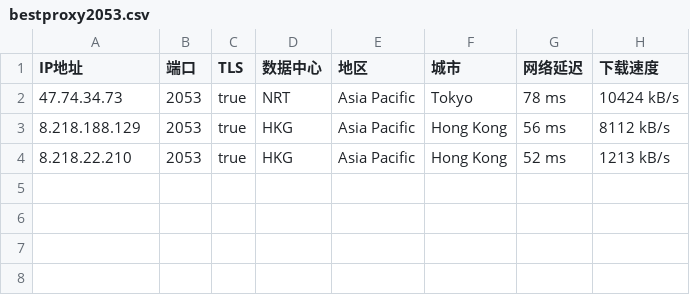
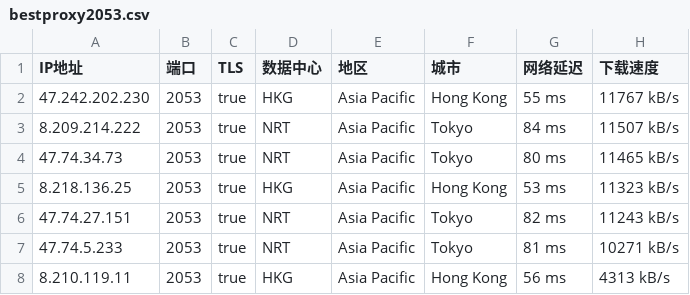
Before and after one commit to greycc2021/iptools, a CSV file: iptest/bestproxy2053.csv, drawn as a sheet.

```diff
--- a/iptest/bestproxy2053.csv
+++ b/iptest/bestproxy2053.csv
@@ -1,4 +1,8 @@
 IP地址,端口,TLS,数据中心,地区,城市,网络延迟,下载速度
-47.74.34.73,2053,true,NRT,Asia Pacific,Tokyo,78 ms,10424 kB/s
-8.218.188.129,2053,true,HKG,Asia Pacific,Hong Kong,56 ms,8112 kB/s
-8.218.22.210,2053,true,HKG,Asia Pacific,Hong Kong,52 ms,1213 kB/s
+47.242.202.230,2053,true,HKG,Asia Pacific,Hong Kong,55 ms,11767 kB/s
+8.209.214.222,2053,true,NRT,Asia Pacific,Tokyo,84 ms,11507 kB/s
+47.74.34.73,2053,true,NRT,Asia Pacific,Tokyo,80 ms,11465 kB/s
+8.218.136.25,2053,true,HKG,Asia Pacific,Hong Kong,53 ms,11323 kB/s
+47.74.27.151,2053,true,NRT,Asia Pacific,Tokyo,82 ms,11243 kB/s
+47.74.5.233,2053,true,NRT,Asia Pacific,Tokyo,81 ms,10271 kB/s
+8.210.119.11,2053,true,HKG,Asia Pacific,Hong Kong,56 ms,4313 kB/s
```
Also changed, not shown: iptest/bestproxy2083.csv, iptest/bestproxy2087.csv, 3 other files.
